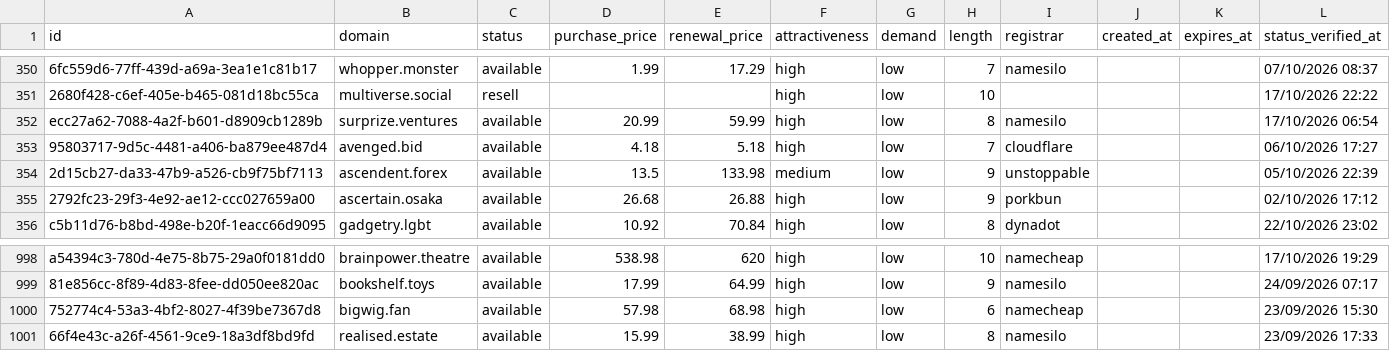
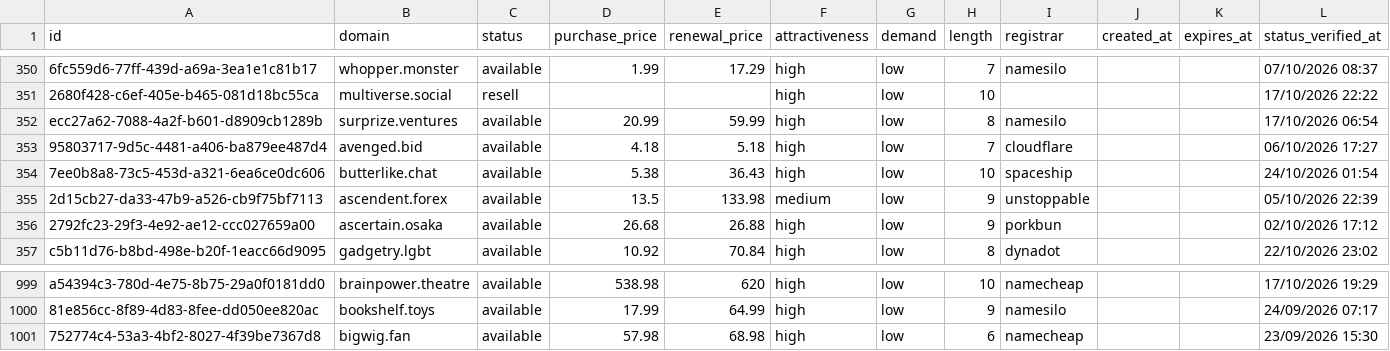
Before and after one commit to UniqueDomains/positive-oneword-domains, a CSV file: positive.csv, drawn as a sheet; only a part is shown, gaps mark what is left out.

Commit message:
Domains update

```diff
--- a/positive.csv
+++ b/positive.csv
@@ -353,2 +353,3 @@ ecc27a62-7088-4a2f-b601-d8909cb1289b,surprize.ventures,available,20.99,59.99,hig
 95803717-9d5c-4481-a406-ba879ee487d4,avenged.bid,available,4.18,5.18,high,low,7,cloudflare,,,06/10/2026 17:27
+7ee0b8a8-73c5-453d-a321-6ea6ce0dc606,butterlike.chat,available,5.38,36.43,high,low,10,spaceship,,,24/10/2026 01:54
 2d15cb27-da33-47b9-a526-cb9f75bf7113,ascendent.forex,available,13.5,133.98,medium,low,9,unstoppable,,,05/10/2026 22:39
@@ -1000,2 +1001 @@ a54394c3-780d-4e75-8b75-29a0f0181dd0,brainpower.theatre,available,538.98,620,hig
 752774c4-53a3-4bf2-8027-4f39be7367d8,bigwig.fan,available,57.98,68.98,high,low,6,namecheap,,,23/09/2026 15:30
-66f4e43c-a26f-4561-9ce9-18a3df8bd9fd,realised.estate,available,15.99,38.99,high,low,8,namesilo,,,23/09/2026 17:33
```
Also changed, not shown: 1 other file.
